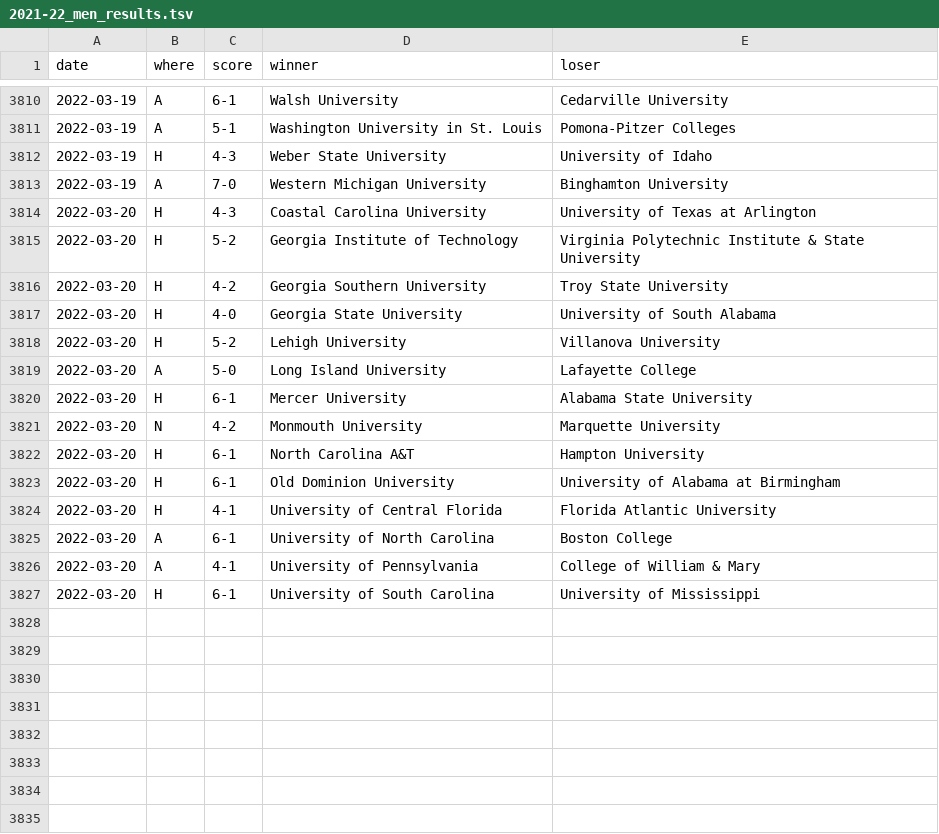
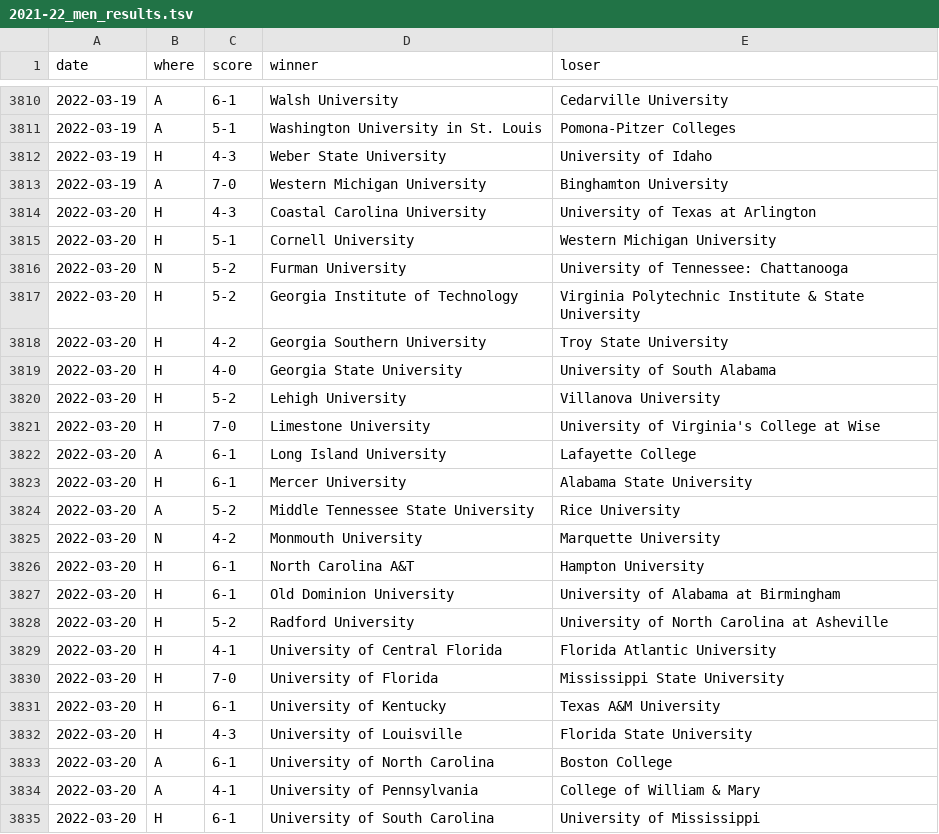
Before and after one commit to TennisOpenData/college-tennis-massey, a TSV file: 2021-22_men_results.tsv, drawn as a sheet; only a part is shown, gaps mark what is left out.

```diff
--- a/2021-22_men_results.tsv
+++ b/2021-22_men_results.tsv
@@ -3814,2 +3814,4 @@ date	where	score	winner	loser
 2022-03-20	H	4-3	Coastal Carolina University	University of Texas at Arlington
+2022-03-20	H	5-1	Cornell University	Western Michigan University
+2022-03-20	N	5-2	Furman University	University of Tennessee: Chattanooga
 2022-03-20	H	5-2	Georgia Institute of Technology	Virginia Polytechnic Institute & State University
@@ -3818,4 +3820,6 @@ date	where	score	winner	loser
 2022-03-20	H	5-2	Lehigh University	Villanova University
-2022-03-20	A	5-0	Long Island University	Lafayette College
+2022-03-20	H	7-0	Limestone University	University of Virginia's College at Wise
+2022-03-20	A	6-1	Long Island University	Lafayette College
 2022-03-20	H	6-1	Mercer University	Alabama State University
+2022-03-20	A	5-2	Middle Tennessee State University	Rice University
 2022-03-20	N	4-2	Monmouth University	Marquette University
@@ -3823,3 +3827,7 @@ date	where	score	winner	loser
 2022-03-20	H	6-1	Old Dominion University	University of Alabama at Birmingham
+2022-03-20	H	5-2	Radford University	University of North Carolina at Asheville
 2022-03-20	H	4-1	University of Central Florida	Florida Atlantic University
+2022-03-20	H	7-0	University of Florida	Mississippi State University
+2022-03-20	H	6-1	University of Kentucky	Texas A&M University
+2022-03-20	H	4-3	University of Louisville	Florida State University
 2022-03-20	A	6-1	University of North Carolina	Boston College
```
Also changed, not shown: 2021-22_women_results.tsv.
